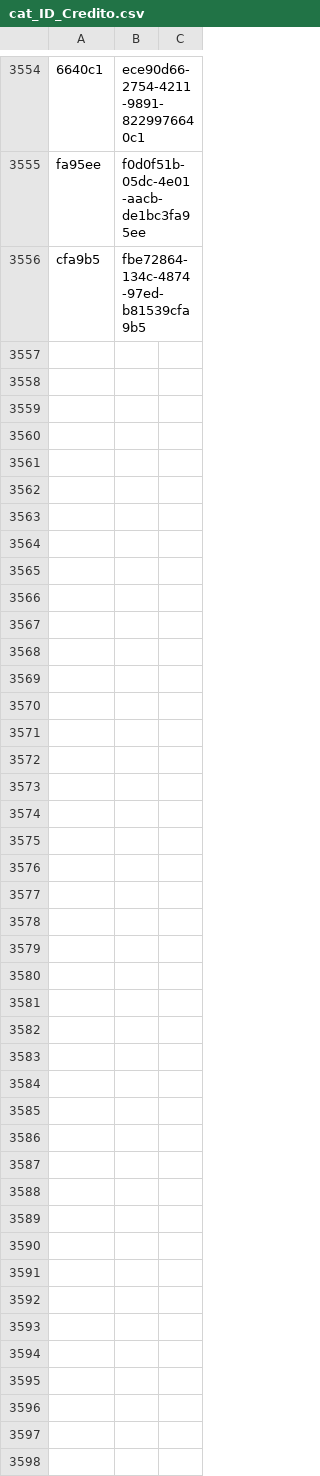
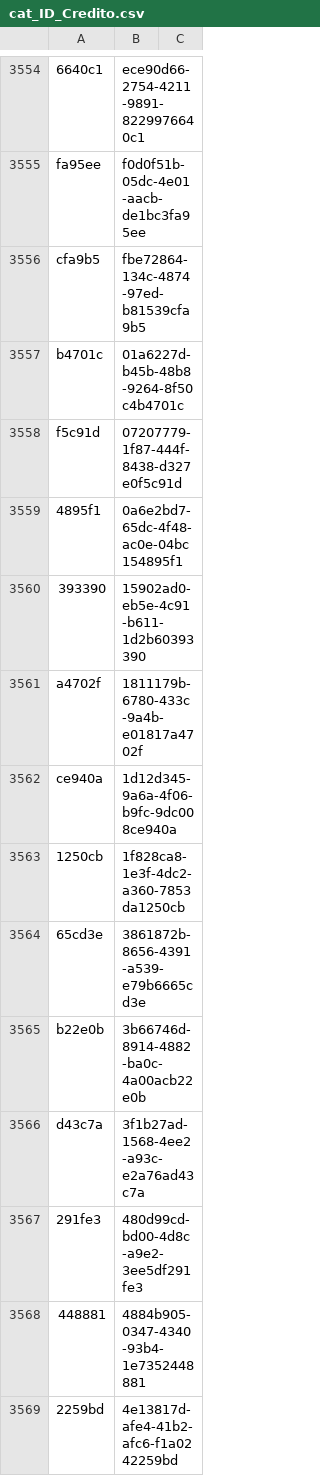
Before and after one commit to ErickdeMauleon/dashboard_streamlit, a CSV file: Data/cat_ID_Credito.csv, drawn as a sheet; only a part is shown, gaps mark what is left out; the diff covers the shown part only; the diff names each change by its address in the sheet, - before the commit and + after, or states it on an @@ line.

Commit message:
committing files

```diff
--- a/Data/cat_ID_Credito.csv
+++ b/Data/cat_ID_Credito.csv
+row 3557: b4701c | 01a6227d-b45b-48b8-9264-8f50c4b4701c
+row 3558: f5c91d | 07207779-1f87-444f-8438-d327e0f5c91d
+row 3559: 4895f1 | 0a6e2bd7-65dc-4f48-ac0e-04bc154895f1
+row 3560: 393390 | 15902ad0-eb5e-4c91-b611-1d2b60393390
+row 3561: a4702f | 1811179b-6780-433c-9a4b-e01817a4702f
+row 3562: ce940a | 1d12d345-9a6a-4f06-b9fc-9dc008ce940a
+row 3563: 1250cb | 1f828ca8-1e3f-4dc2-a360-7853da1250cb
+row 3564: 65cd3e | 3861872b-8656-4391-a539-e79b6665cd3e
+row 3565: b22e0b | 3b66746d-8914-4882-ba0c-4a00acb22e0b
+row 3566: d43c7a | 3f1b27ad-1568-4ee2-a93c-e2a76ad43c7a
+row 3567: 291fe3 | 480d99cd-bd00-4d8c-a9e2-3ee5df291fe3
+row 3568: 448881 | 4884b905-0347-4340-93b4-1e7352448881
+row 3569: 2259bd | 4e13817d-afe4-41b2-afc6-f1a0242259bd
```
Also changed, not shown: 13 added rows elsewhere in this file.
